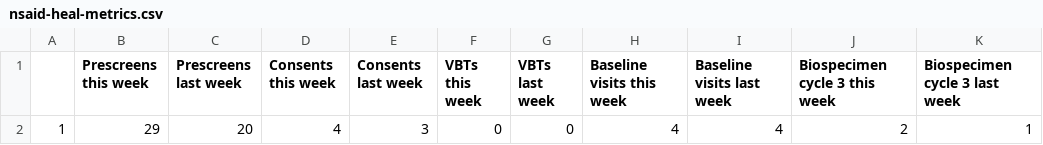
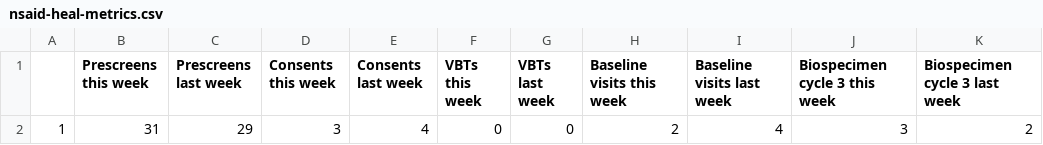
Before and after one commit to SarahDarnell/Weekly-Metrics, a CSV file: Output/nsaid-heal-metrics.csv, drawn as a sheet.

```diff
--- a/Output/nsaid-heal-metrics.csv
+++ b/Output/nsaid-heal-metrics.csv
@@ -1,2 +1,2 @@
 "","Prescreens this week","Prescreens last week","Consents this week","Consents last week","VBTs this week","VBTs last week","Baseline visits this week","Baseline visits last week","Biospecimen cycle 3 this week","Biospecimen cycle 3 last week"
-"1",29,20,4,3,0,0,4,4,2,1
+"1",31,29,3,4,0,0,2,4,3,2
```
Also changed, not shown: Output/result_df.csv, 8 other files.
